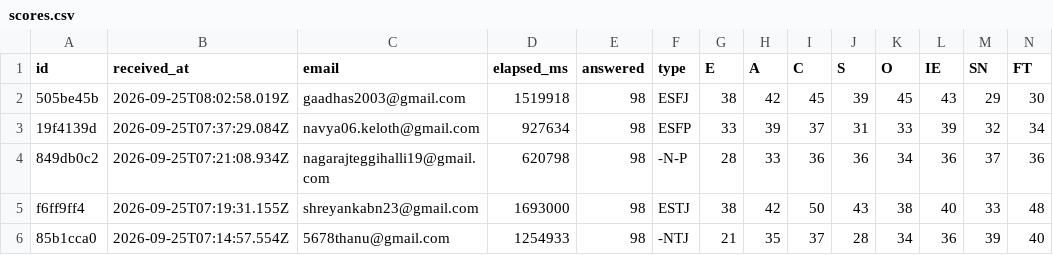
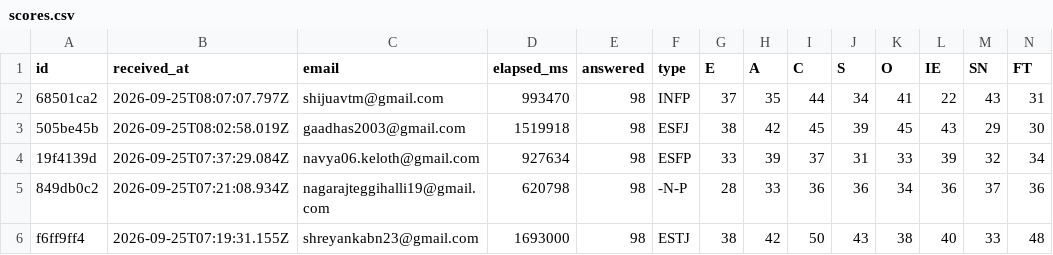
Before and after one commit to saaisree-design/questionnaire-responses, a CSV file: scores.csv, drawn as a sheet; only a part is shown; the shorter side is filled out with more unchanged rows; rows hold the shown columns only; the diff names each change by its address in the sheet, - before the commit and + after, or states it on an @@ line.

```diff
--- a/scores.csv
+++ b/scores.csv
+row 2: 68501ca2 | 2026-09-25T08:07:07.797Z | shijuavtm@gmail.com | 993470 | 98 | INFP | 37 | 35 | 44 | 34 | 41 | 22 | 43 | 31
```
Also changed, not shown: responses.csv, 27 other files.
